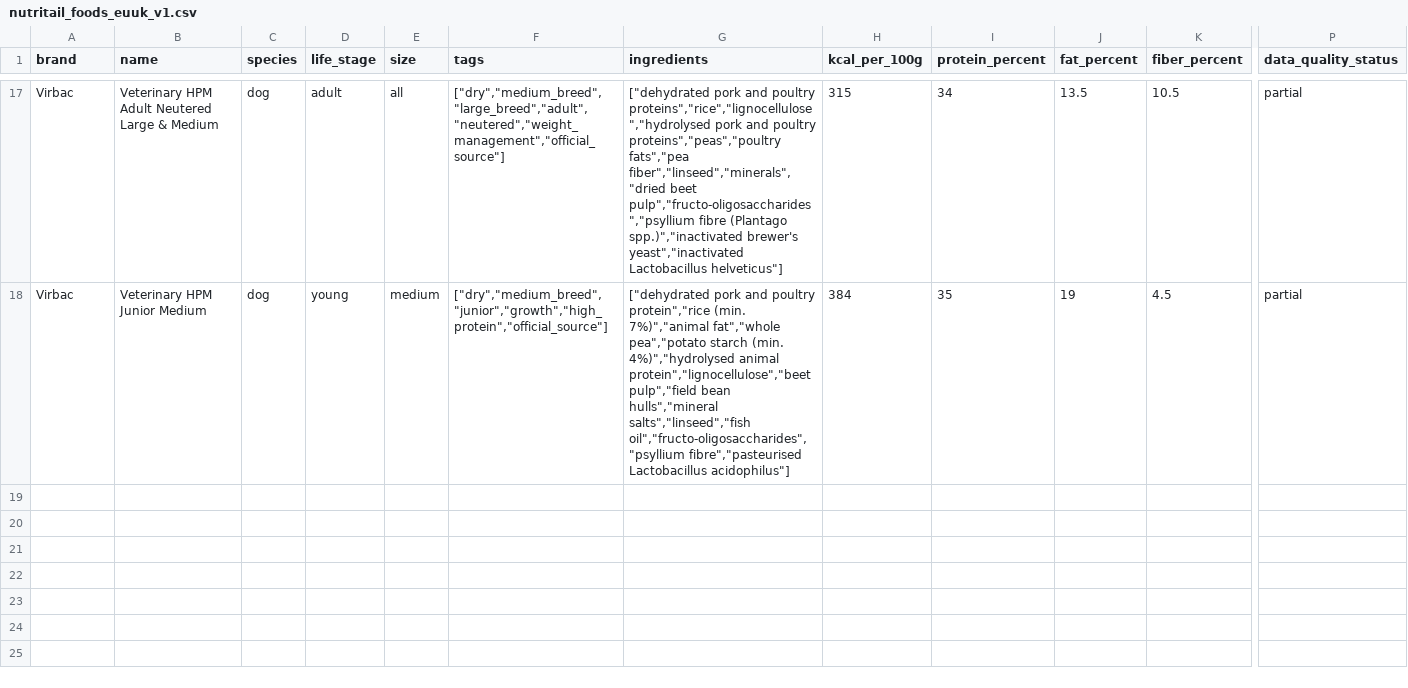
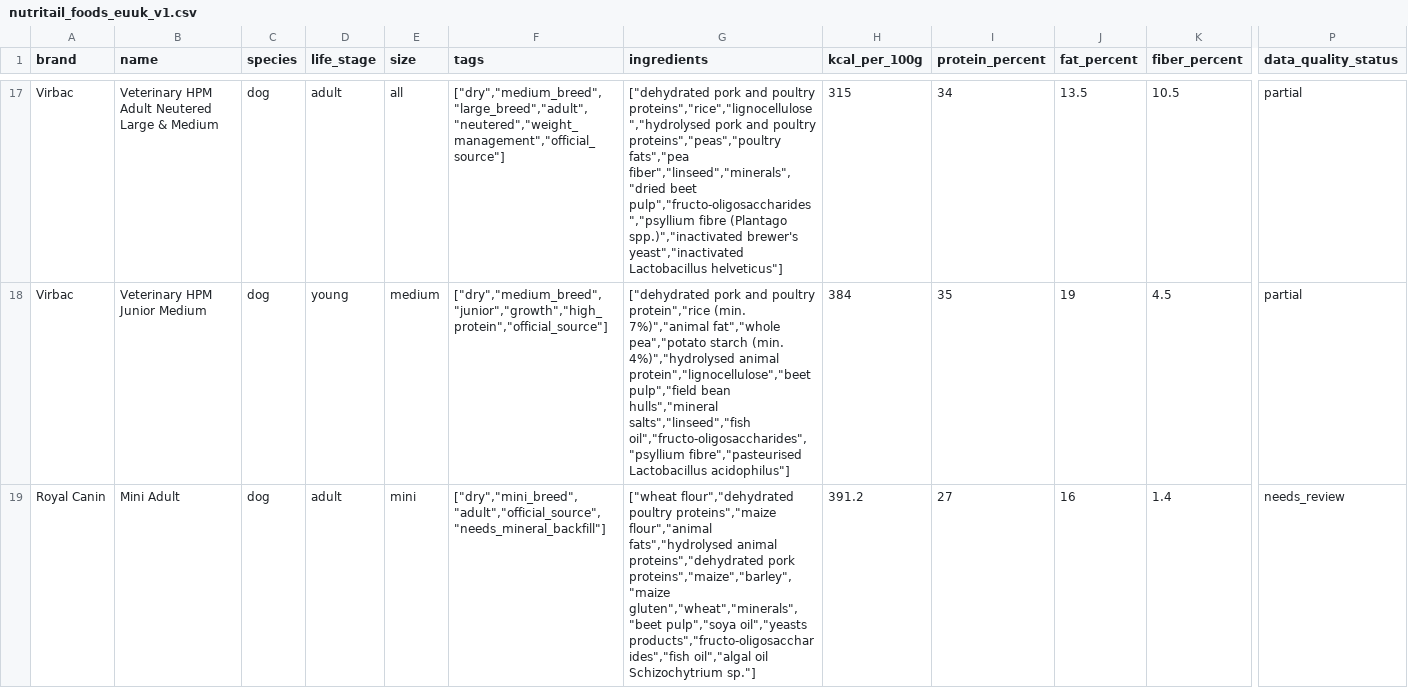
Before and after one commit to EmmMall92/nutritail-ai, a CSV file: data/imports/nutritail_foods_euuk_v1.csv, drawn as a sheet; only a part is shown, gaps mark what is left out; rows hold the shown columns only; the diff covers the shown part only; the diff names each change by its address in the sheet, - before the commit and + after, or states it on an @@ line.

Commit message:
Add first Royal Canin UK food batch

```diff
--- a/data/imports/nutritail_foods_euuk_v1.csv
+++ b/data/imports/nutritail_foods_euuk_v1.csv
+row 19: Royal Canin | Mini Adult | dog | adult | mini | ["dry","mini_breed","adult","official_source","needs_mineral_backfill"] | ["wheat flour","dehydrated poultry proteins","maize flour","animal fats","hydrolysed animal proteins","dehydrated pork proteins","maize","barley","maize gluten","wheat","minerals","beet pulp","soya oil","yeasts products","fructo-oligosaccharides","fish oil","algal oil Schizochytrium sp."] | 391.2 | 27 | 16 | 1.4 | needs_review
```
Also changed, not shown: 2 added rows elsewhere in this file, data/imports/nutritail_foods_euuk_v1_sku_map.csv, data/imports/nutritail_foods_missing_photo_queue.csv, 2 other files.
